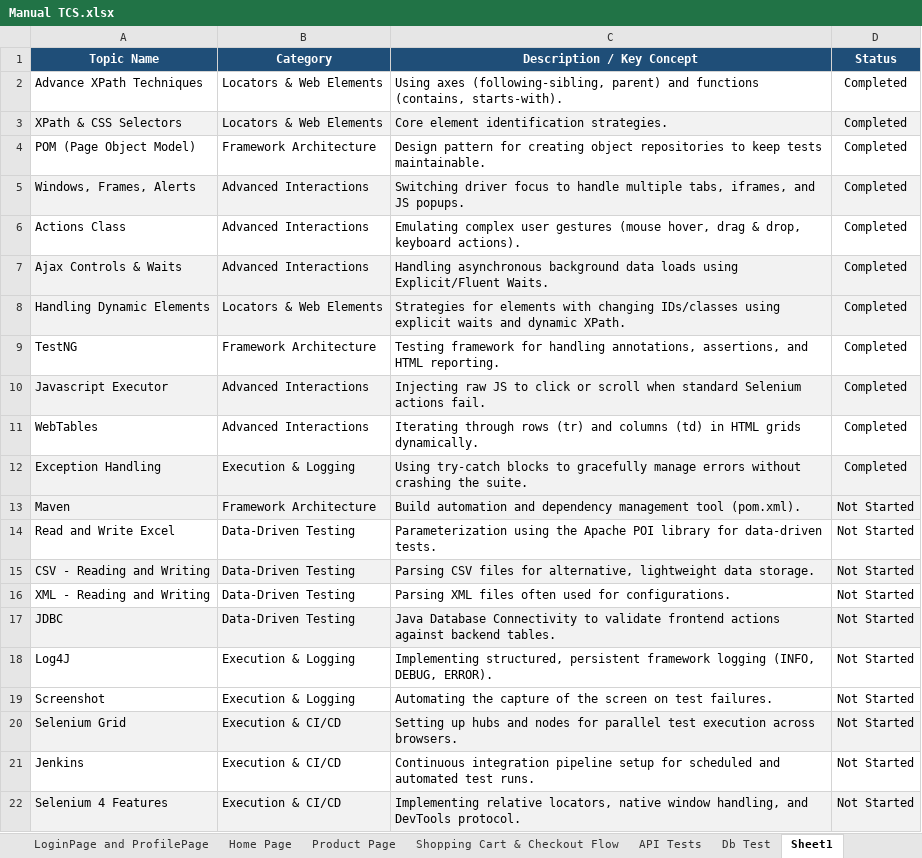
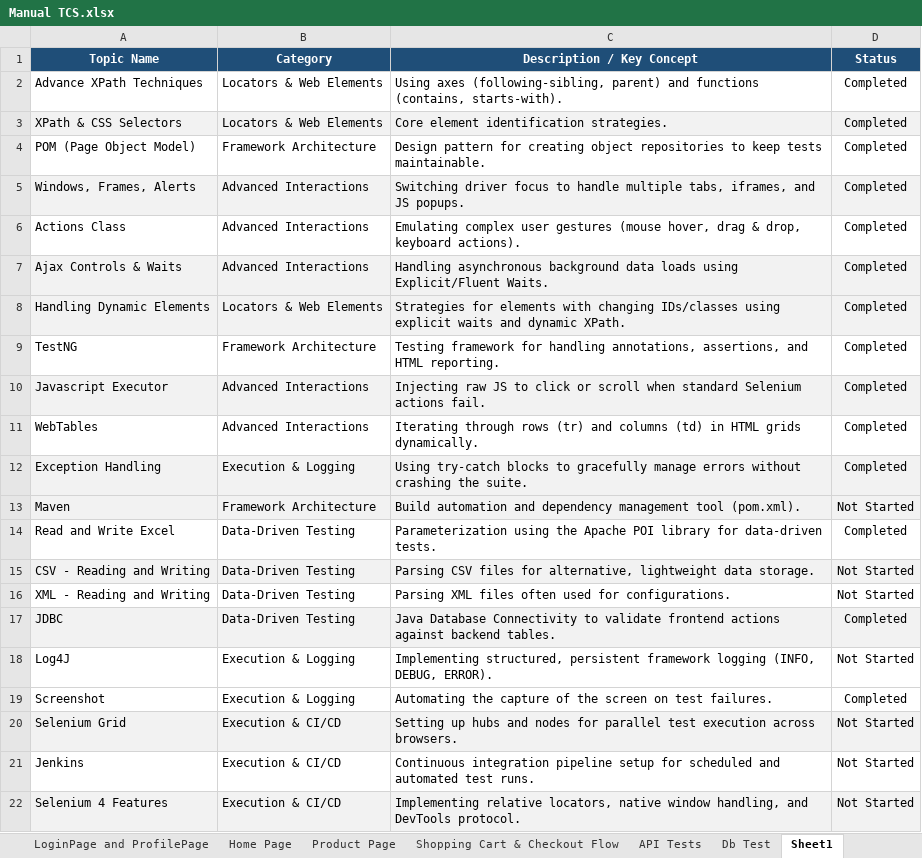
Before and after one commit to VaibhavGagneja/Ecommerce-Testing, an Excel workbook: selenium-tests/Manual TCS.xlsx, sheet Sheet1, drawn as a sheet; values as stored, in another font and other column widths than the file's, no borders; conditional formats not drawn; the diff names each change by its address in the sheet, - before the commit and + after, or states it on an @@ line.

```diff
--- a/selenium-tests/Manual TCS.xlsx (sheet Sheet1)
+++ b/selenium-tests/Manual TCS.xlsx (sheet Sheet1)
-D14 (Status): Not Started
+D14 (Status): Completed
-D17 (Status): Not Started
+D17 (Status): Completed
-D19 (Status): Not Started
+D19 (Status): Completed
```
Also changed, not shown: 5 other files.
